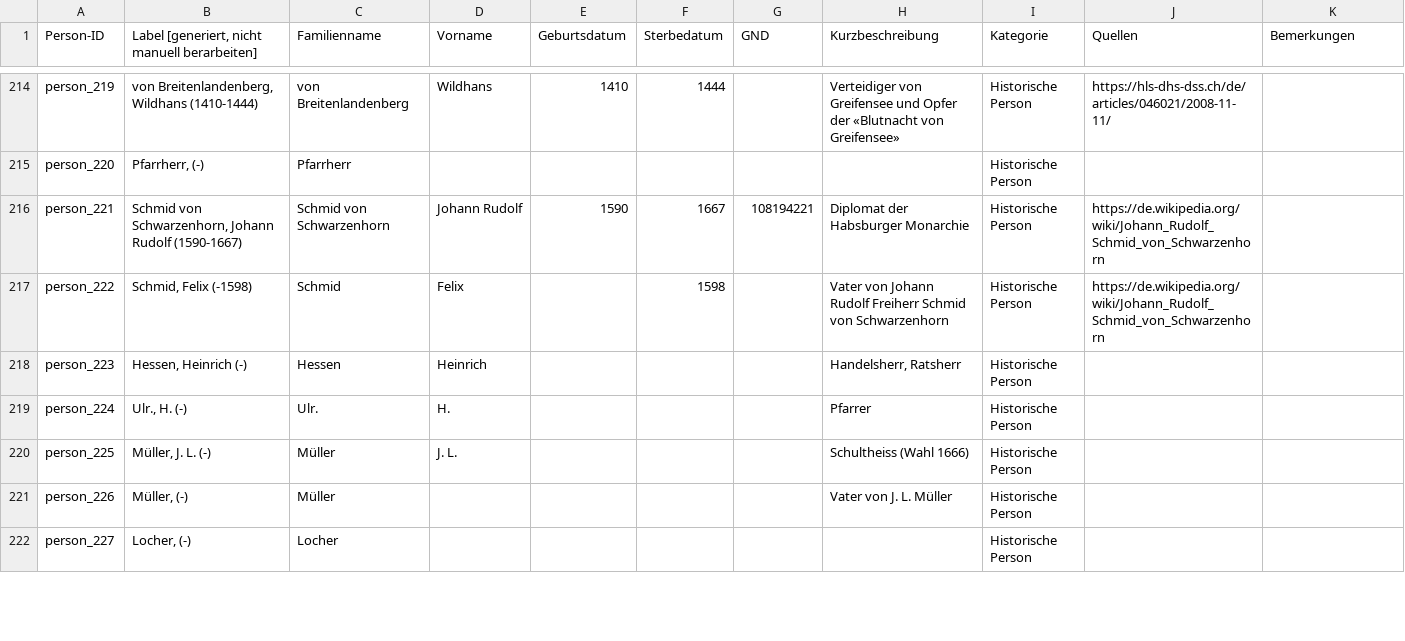
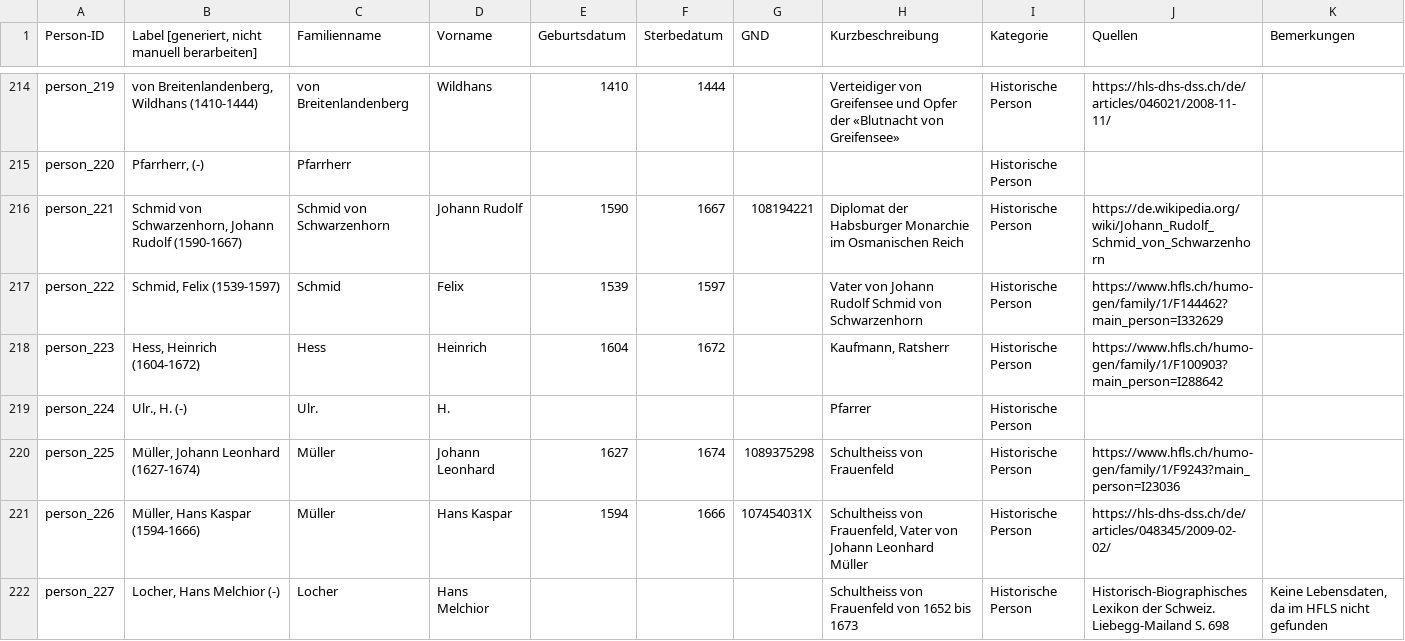
Before and after one commit to DHBern/simler_data, a CSV file: gsheet/csv/persons.csv, drawn as a sheet; only a part is shown, gaps mark what is left out; the diff covers the shown part only; the diff names each change by its address in the sheet, - before the commit and + after, or states it on an @@ line.

```diff
--- a/gsheet/csv/persons.csv
+++ b/gsheet/csv/persons.csv
-H216 (Kurzbeschreibung): Diplomat der Habsburger Monarchie
+H216 (Kurzbeschreibung): Diplomat der Habsburger Monarchie im Osmanischen Reich
-B217: Schmid, Felix (-1598)
+B217: Schmid, Felix (1539-1597)
-E217 (Geburtsdatum): (empty)
+E217 (Geburtsdatum): 1539
-F217 (Sterbedatum): 1598
+F217 (Sterbedatum): 1597
-H217 (Kurzbeschreibung): …Johann Rudolf Freiherr Schmid von…
+H217 (Kurzbeschreibung): …Johann Rudolf Schmid von…
-J217 (Quellen): https://de.wikipedia.org/wiki/Johann_Rudolf_Schmid_von_Schwarzenhorn
+J217 (Quellen): https://www.hfls.ch/humo-gen/family/1/F144462?main_person=I332629
-B218: Hessen, Heinrich (-)
+B218: Hess, Heinrich (1604-1672)
-C218 (Familienname): Hessen
+C218 (Familienname): Hess
-E218 (Geburtsdatum): (empty)
+E218 (Geburtsdatum): 1604
-F218 (Sterbedatum): (empty)
+F218 (Sterbedatum): 1672
-H218 (Kurzbeschreibung): Handelsherr, Ratsherr
+H218 (Kurzbeschreibung): Kaufmann, Ratsherr
-J218 (Quellen): (empty)
+J218 (Quellen): https://www.hfls.ch/humo-gen/family/1/F100903?main_person=I288642
-B220: Müller, J. L. (-)
+B220: Müller, Johann Leonhard (1627-1674)
-D220 (Vorname): J. L.
+D220 (Vorname): Johann Leonhard
-E220 (Geburtsdatum): (empty)
+E220 (Geburtsdatum): 1627
-F220 (Sterbedatum): (empty)
+F220 (Sterbedatum): 1674
-G220 (GND): (empty)
+G220 (GND): 1089375298
-H220 (Kurzbeschreibung): Schultheiss (Wahl 1666)
+H220 (Kurzbeschreibung): Schultheiss von Frauenfeld
-J220 (Quellen): (empty)
+J220 (Quellen): https://www.hfls.ch/humo-gen/family/1/F9243?main_person=I23036
-B221: Müller, (-)
+B221: Müller, Hans Kaspar (1594-1666)
-D221 (Vorname): (empty)
+D221 (Vorname): Hans Kaspar
-E221 (Geburtsdatum): (empty)
+E221 (Geburtsdatum): 1594
-F221 (Sterbedatum): (empty)
+F221 (Sterbedatum): 1666
-G221 (GND): (empty)
+G221 (GND): 107454031X
-H221 (Kurzbeschreibung): Vater von J. L. Müller
+H221 (Kurzbeschreibung): Schultheiss von Frauenfeld, Vater von Johann Leonhard Müller
-J221 (Quellen): (empty)
+J221 (Quellen): https://hls-dhs-dss.ch/de/articles/048345/2009-02-02/
-B222: Locher, (-)
+B222: Locher, Hans Melchior (-)
-D222 (Vorname): (empty)
+D222 (Vorname): Hans Melchior
-H222 (Kurzbeschreibung): (empty)
+H222 (Kurzbeschreibung): Schultheiss von Frauenfeld von 1652 bis 1673
-J222 (Quellen): (empty)
+J222 (Quellen): Historisch-Biographisches Lexikon der Schweiz. Liebegg-Mailand S. 698
-K222 (Bemerkungen): (empty)
+K222 (Bemerkungen): Keine Lebensdaten, da im HFLS nicht gefunden
```
Also changed, not shown: 35 edited cells elsewhere in this file, gsheet/csv/places.csv.
